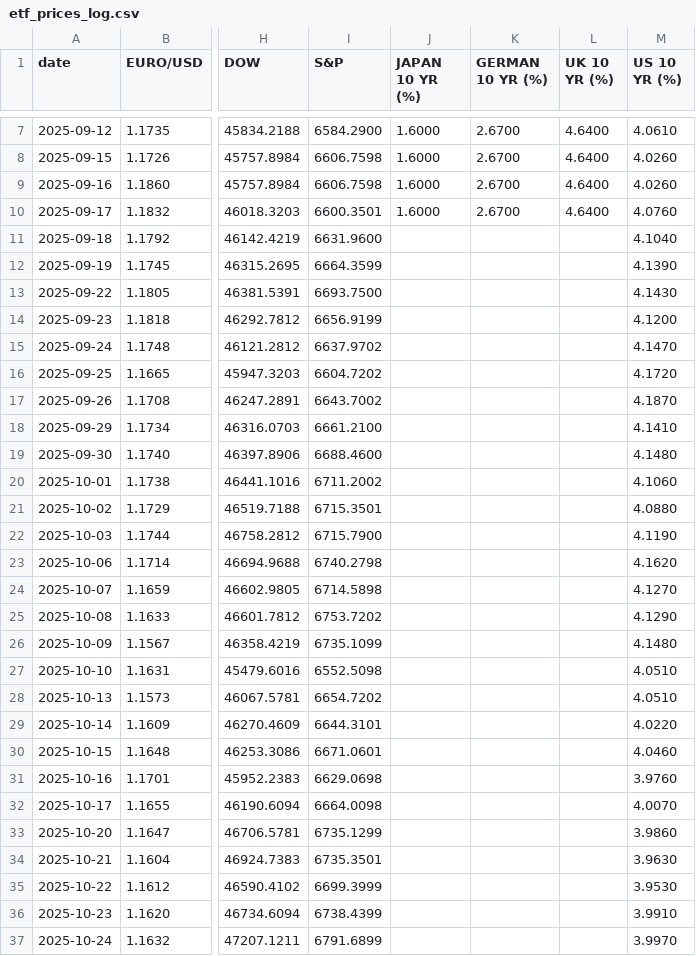
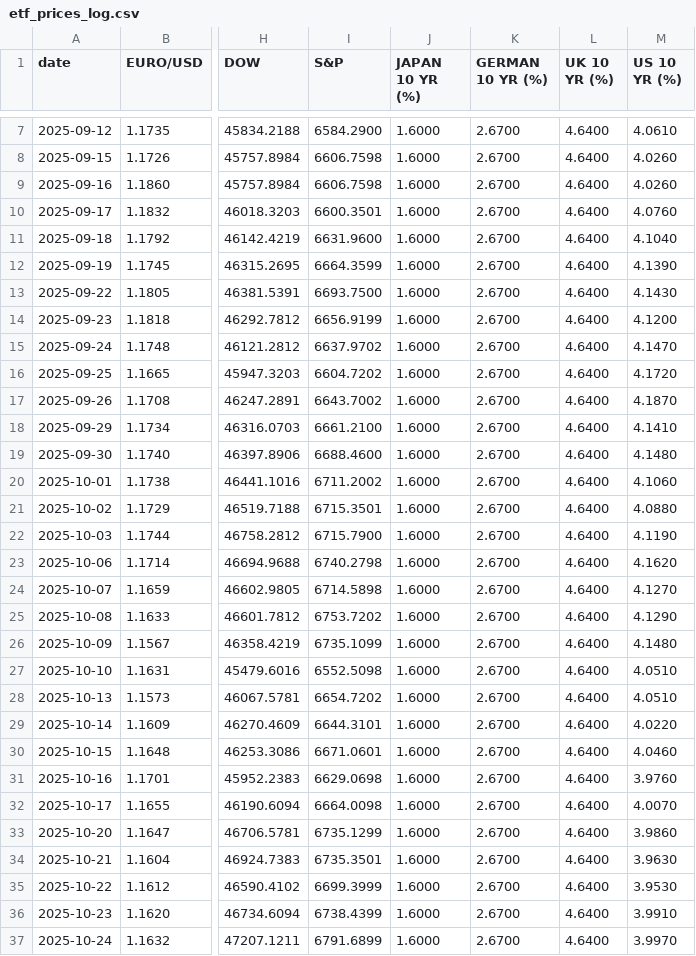
Before and after one commit to zerradwan/MarketJournal, a CSV file: data/etf_prices_log.csv, drawn as a sheet; only a part is shown, gaps mark what is left out; the diff covers the shown part only; the diff names each change by its address in the sheet, - before the commit and + after, or states it on an @@ line.

```diff
--- a/data/etf_prices_log.csv
+++ b/data/etf_prices_log.csv
-J11:J37 (JAPAN 10 YR (%)): (empty)
+J11:J37 (JAPAN 10 YR (%)): 1.6000
-K11:K37 (GERMAN 10 YR (%)): (empty)
+K11:K37 (GERMAN 10 YR (%)): 2.6700
-L11:L37 (UK 10 YR (%)): (empty)
+L11:L37 (UK 10 YR (%)): 4.6400
```
Also changed, not shown: 1 added row and 48 edited cells elsewhere in this file, 1 other file.
